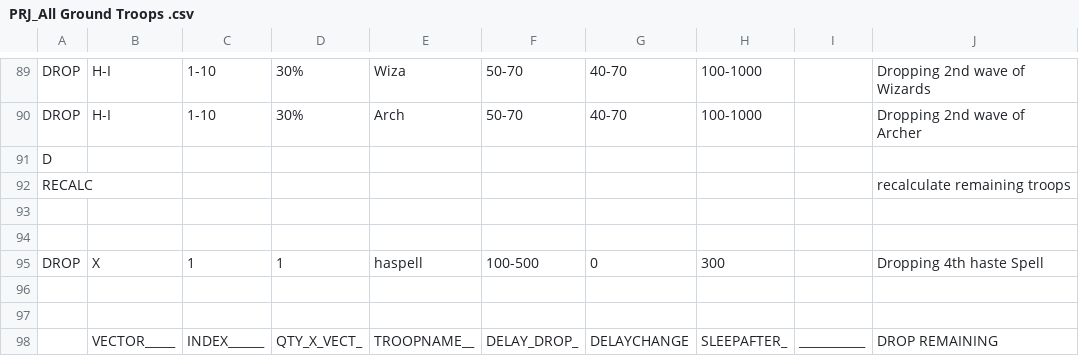
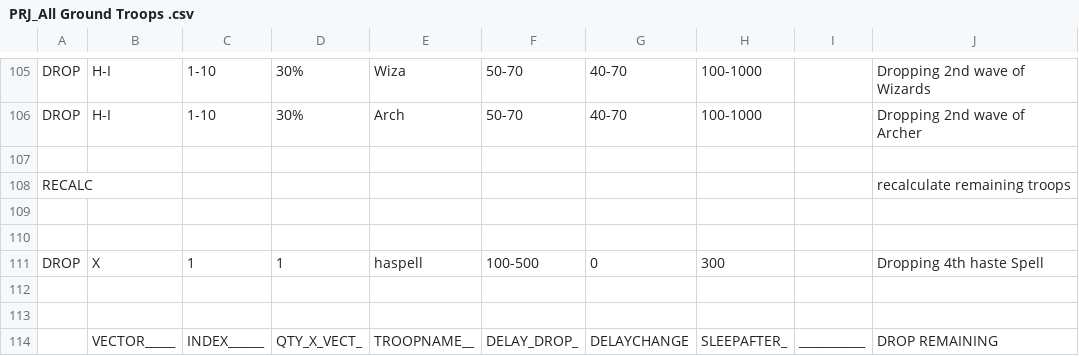
Before and after one commit to PrabeshRajJk/MyBot_CSV, a CSV file: PRJ_All Ground Troops .csv, drawn as a sheet; only a part is shown, gaps mark what is left out; the diff covers the shown part only.

```diff
--- a/PRJ_All Ground Troops .csv
+++ b/PRJ_All Ground Troops .csv
@@ -90,3 +106,3 @@ DROP  |H-I        |1-10       |30%        |Wiza       |50-70      |40-70      |1
 DROP  |H-I        |1-10       |30%        |Arch       |50-70      |40-70      |100-1000   |           | Dropping 2nd wave of Archer
-D
+
 RECALC|           |           |           |           |           |           |           |           | recalculate remaining troops
```
Also changed, not shown: 16 added rows and 36 edited cells elsewhere in this file.
